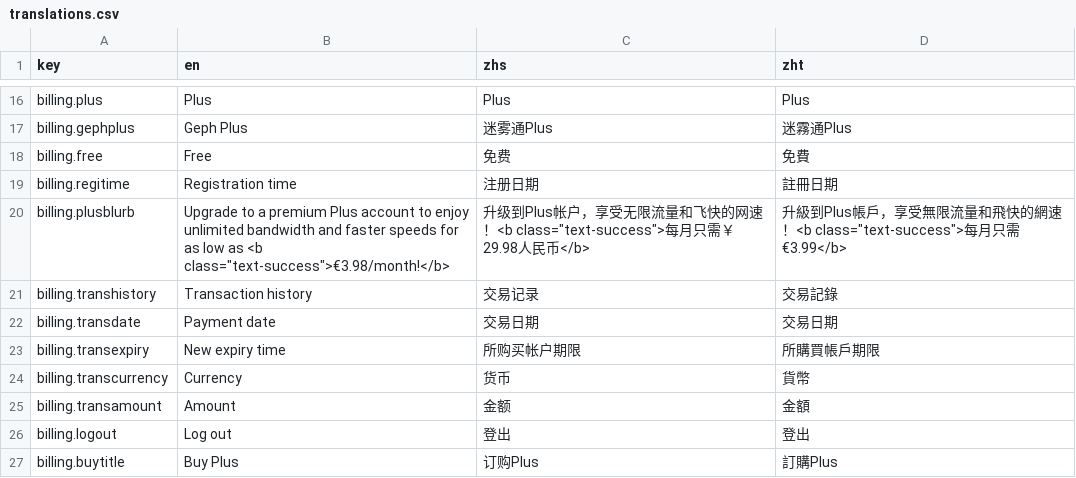
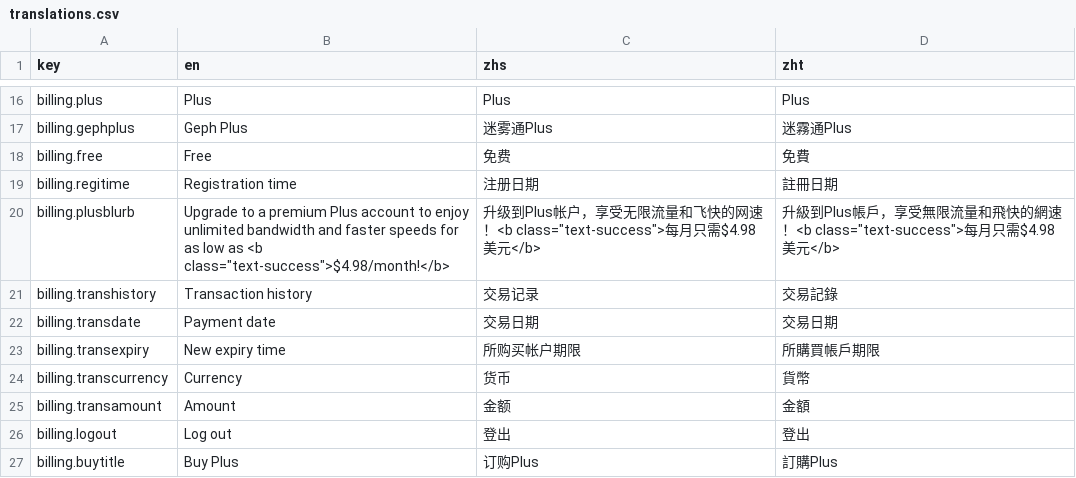
Before and after one commit to geph-official/old.geph.io, a CSV file: translations.csv, drawn as a sheet; only a part is shown, gaps mark what is left out.

```diff
--- a/translations.csv
+++ b/translations.csv
@@ -19,3 +19,3 @@ billing.free,Free,免费,免費
 billing.regitime,Registration time,注册日期,註冊日期
-billing.plusblurb,Upgrade to a premium Plus account to enjoy unlimited bandwidth and faster speeds for as low as <b class="text-success">€3.98/month!</b>,升级到Plus帐户，享受无限流量和飞快的网速！<b class="text-success">每月只需￥29.98人民币</b>,升級到Plus帳戶，享受無限流量和飛快的網速！<b class="text-success">每月只需€3.99</b>
+billing.plusblurb,Upgrade to a premium Plus account to enjoy unlimited bandwidth and faster speeds for as low as <b class="text-success">$4.98/month!</b>,升级到Plus帐户，享受无限流量和飞快的网速！<b class="text-success">每月只需$4.98美元</b>,升級到Plus帳戶，享受無限流量和飛快的網速！<b class="text-success">每月只需$4.98美元</b>
 billing.transhistory,Transaction history,交易记录,交易記錄
```
Also changed, not shown: 1 other file.
